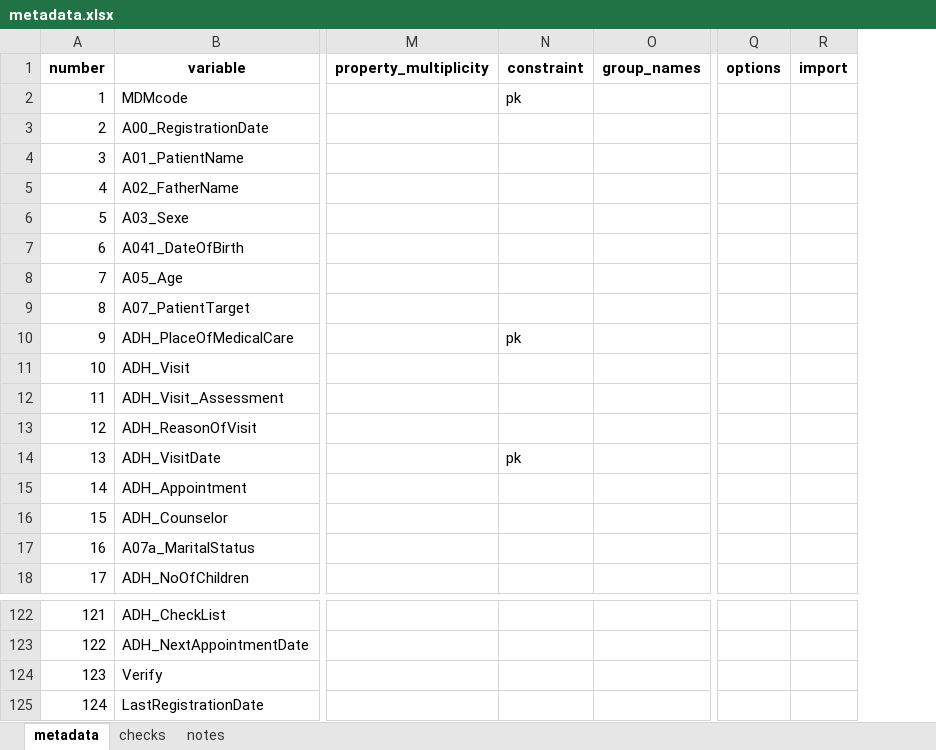
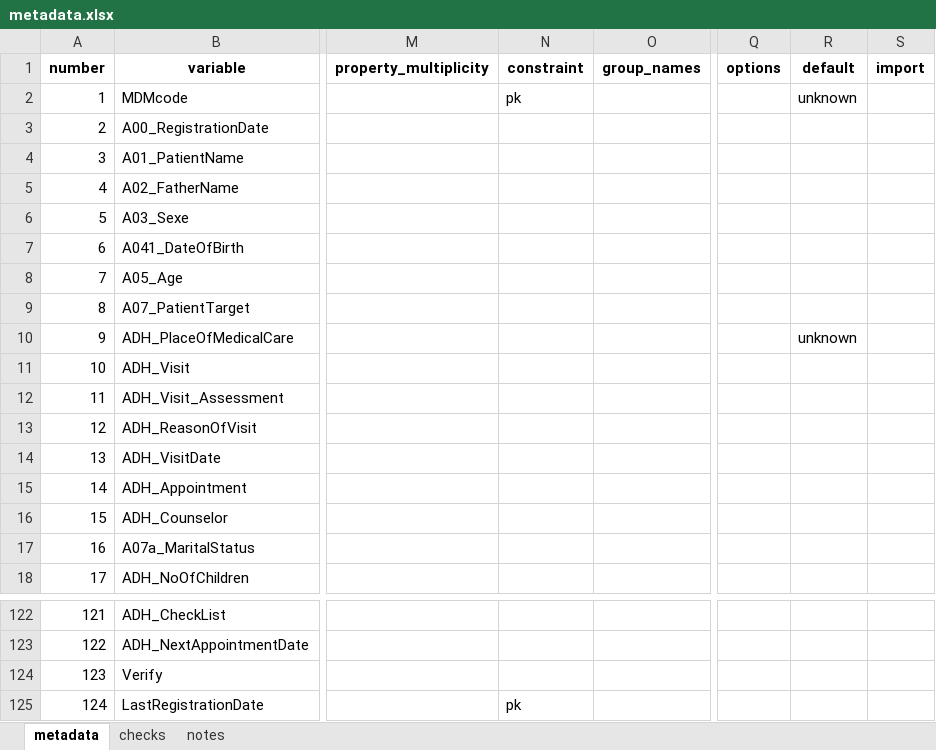
Before and after one commit to platyplus/cerberus, an Excel workbook: importer/metadata.xlsx, sheet metadata, drawn as a sheet; only a part is shown, gaps mark what is left out; values as stored, in another font and other column widths than the file's, no borders; the diff names each change by its address in the sheet, - before the commit and + after, or states it on an @@ line.

Commit message:
arrays and default values

```diff
--- a/importer/metadata.xlsx (sheet metadata)
+++ b/importer/metadata.xlsx (sheet metadata)
+column R (default), rows 2-10: unknown |  |  |  |  |  |  |  | unknown
-N10 (constraint): pk
+N10 (constraint): (empty)
-N14 (constraint): pk
+N14 (constraint): (empty)
-N125 (constraint): (empty)
+N125 (constraint): pk
```
Also changed, not shown: sheet checks, hidden cells, 18 other files.
